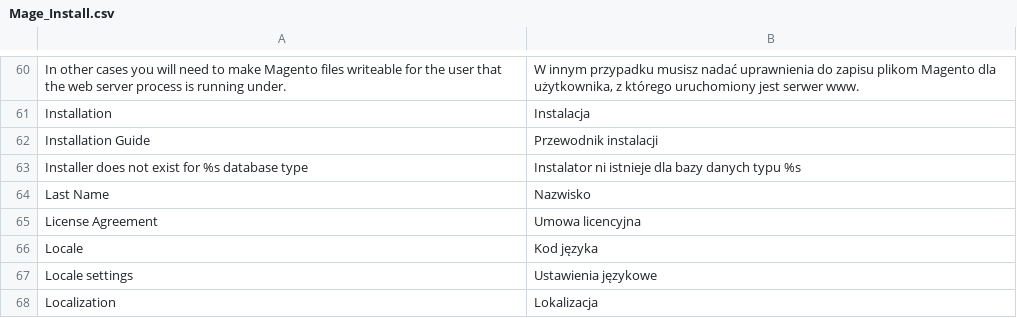
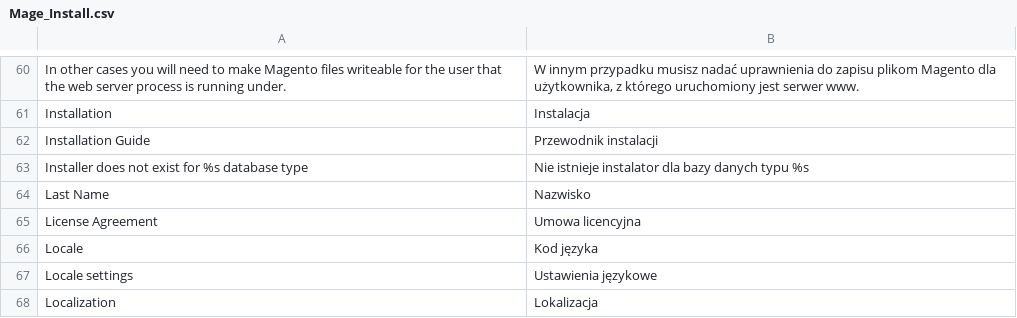
Before and after one commit to SnowdogApps/Magento-Translation-pl_PL, a CSV file: pl_PL/Mage_Install.csv, drawn as a sheet; only a part is shown, gaps mark what is left out.

Commit message:
Update Mage_Install.csv

```diff
--- a/pl_PL/Mage_Install.csv
+++ b/pl_PL/Mage_Install.csv
@@ -62,3 +62,3 @@
 "Installation Guide","Przewodnik instalacji"
-"Installer does not exist for %s database type","Instalator ni istnieje dla bazy danych typu %s"
+"Installer does not exist for %s database type","Nie istnieje instalator dla bazy danych typu %s"
 "Last Name","Nazwisko"
```
